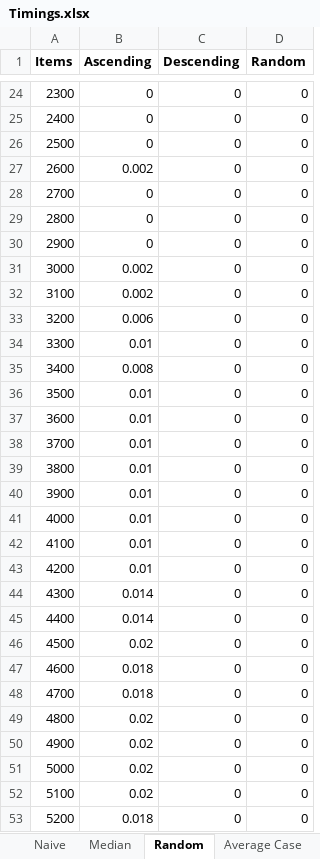
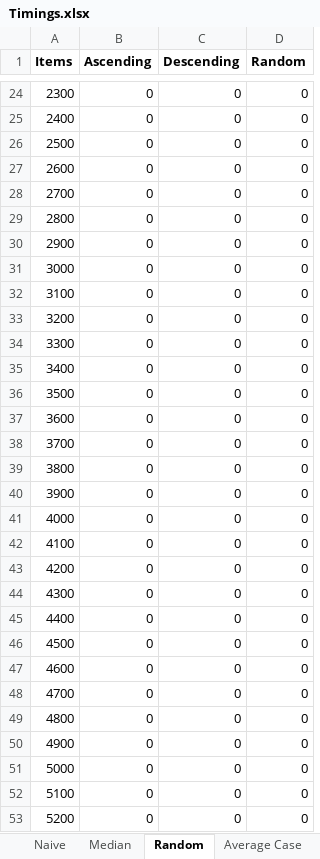
Before and after one commit to featherbear/UNSW-COMP2521, an Excel workbook: blog/__hugo/static/post/lab07/Timings.xlsx, sheet Random, drawn as a sheet; only a part is shown, gaps mark what is left out; values as stored, in another font and other column widths than the file's, no borders; charts and pictures not drawn; the diff covers the shown part only; the diff names each change by its address in the sheet, - before the commit and + after, or states it on an @@ line.

```diff
--- a/blog/__hugo/static/post/lab07/Timings.xlsx (sheet Random)
+++ b/blog/__hugo/static/post/lab07/Timings.xlsx (sheet Random)
-B27 (Ascending): 0.002
+B27 (Ascending): 0
-B31:B32 (Ascending): 0.002
+B31:B32 (Ascending): 0
-B33 (Ascending): 0.006
+B33 (Ascending): 0
-B34 (Ascending): 0.01
+B34 (Ascending): 0
-B35 (Ascending): 0.008
+B35 (Ascending): 0
-B36:B43 (Ascending): 0.01
+B36:B43 (Ascending): 0
-B44:B45 (Ascending): 0.014
+B44:B45 (Ascending): 0
-B46 (Ascending): 0.02
+B46 (Ascending): 0
-B47:B48 (Ascending): 0.018
+B47:B48 (Ascending): 0
-B49:B52 (Ascending): 0.02
+B49:B52 (Ascending): 0
-B53 (Ascending): 0.018
+B53 (Ascending): 0
```
Also changed, not shown: 590 edited cells elsewhere in this sheet, sheet Median, sheet Average Case, sheet Naive, charts or pictures, 17 other files.
